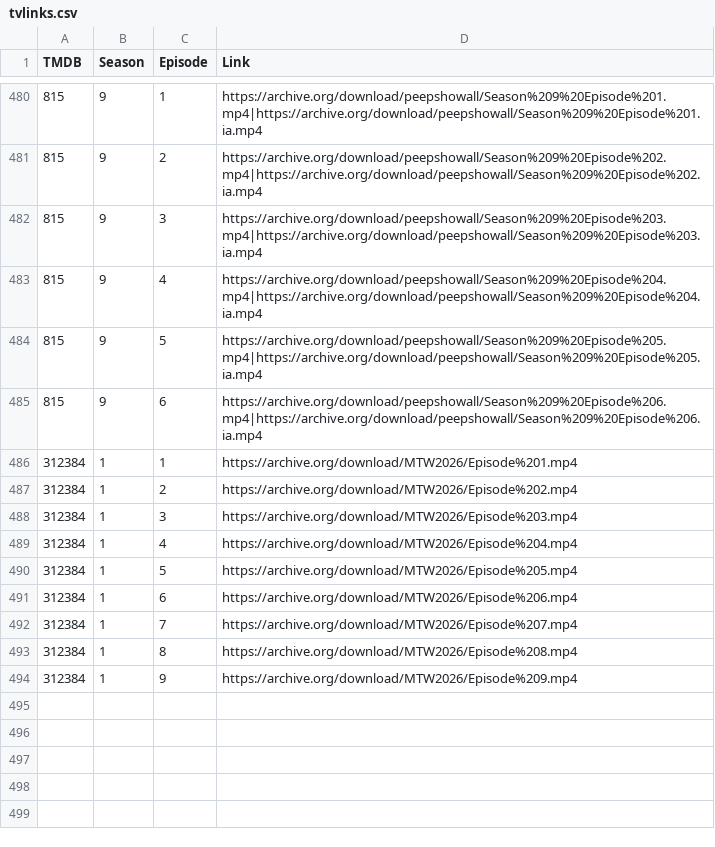
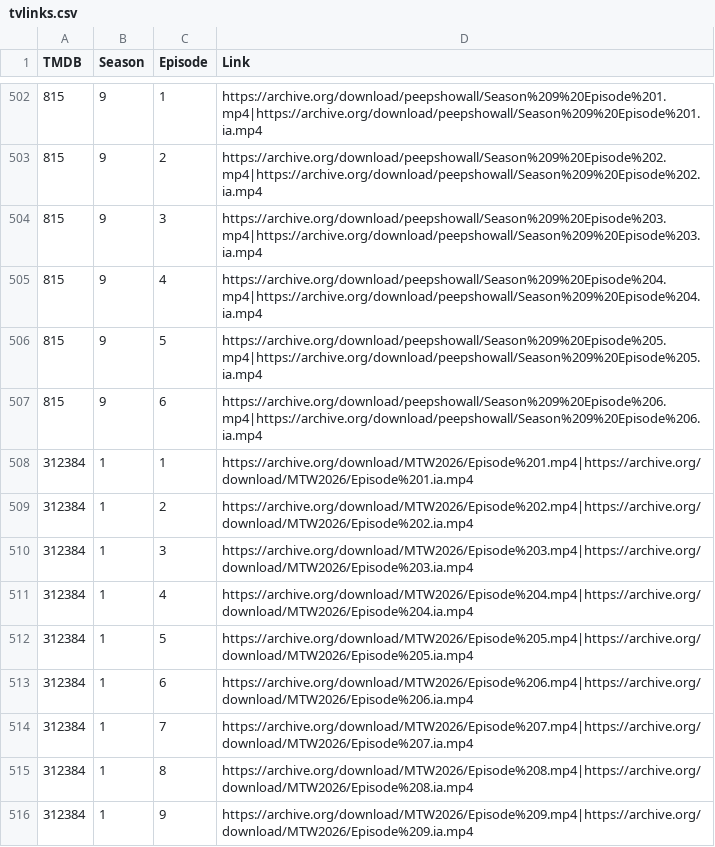
Before and after one commit to alfredawakeford/AlfredsEpicMovieApp, a CSV file: tvlinks.csv, drawn as a sheet; only a part is shown, gaps mark what is left out; the diff covers the shown part only.

```diff
--- a/tvlinks.csv
+++ b/tvlinks.csv
@@ -485,10 +507,10 @@ TMDB,Season,Episode,Link
 815,9,6,https://archive.org/download/peepshowall/Season%209%20Episode%206.mp4|https://archive.org/download/peepshowall/Season%209%20Episode%206.ia.mp4
-312384,1,1,https://archive.org/download/MTW2026/Episode%201.mp4
-312384,1,2,https://archive.org/download/MTW2026/Episode%202.mp4
-312384,1,3,https://archive.org/download/MTW2026/Episode%203.mp4
-312384,1,4,https://archive.org/download/MTW2026/Episode%204.mp4
-312384,1,5,https://archive.org/download/MTW2026/Episode%205.mp4
-312384,1,6,https://archive.org/download/MTW2026/Episode%206.mp4
-312384,1,7,https://archive.org/download/MTW2026/Episode%207.mp4
-312384,1,8,https://archive.org/download/MTW2026/Episode%208.mp4
-312384,1,9,https://archive.org/download/MTW2026/Episode%209.mp4
+312384,1,1,https://archive.org/download/MTW2026/Episode%201.mp4|https://archive.org/download/MTW2026/Episode%201.ia.mp4
+312384,1,2,https://archive.org/download/MTW2026/Episode%202.mp4|https://archive.org/download/MTW2026/Episode%202.ia.mp4
+312384,1,3,https://archive.org/download/MTW2026/Episode%203.mp4|https://archive.org/download/MTW2026/Episode%203.ia.mp4
+312384,1,4,https://archive.org/download/MTW2026/Episode%204.mp4|https://archive.org/download/MTW2026/Episode%204.ia.mp4
+312384,1,5,https://archive.org/download/MTW2026/Episode%205.mp4|https://archive.org/download/MTW2026/Episode%205.ia.mp4
+312384,1,6,https://archive.org/download/MTW2026/Episode%206.mp4|https://archive.org/download/MTW2026/Episode%206.ia.mp4
+312384,1,7,https://archive.org/download/MTW2026/Episode%207.mp4|https://archive.org/download/MTW2026/Episode%207.ia.mp4
+312384,1,8,https://archive.org/download/MTW2026/Episode%208.mp4|https://archive.org/download/MTW2026/Episode%208.ia.mp4
+312384,1,9,https://archive.org/download/MTW2026/Episode%209.mp4|https://archive.org/download/MTW2026/Episode%209.ia.mp4
```
Also changed, not shown: 22 added rows elsewhere in this file.
